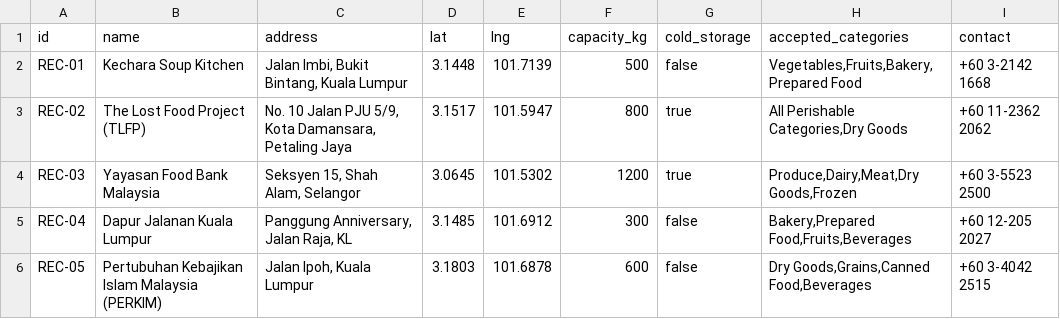
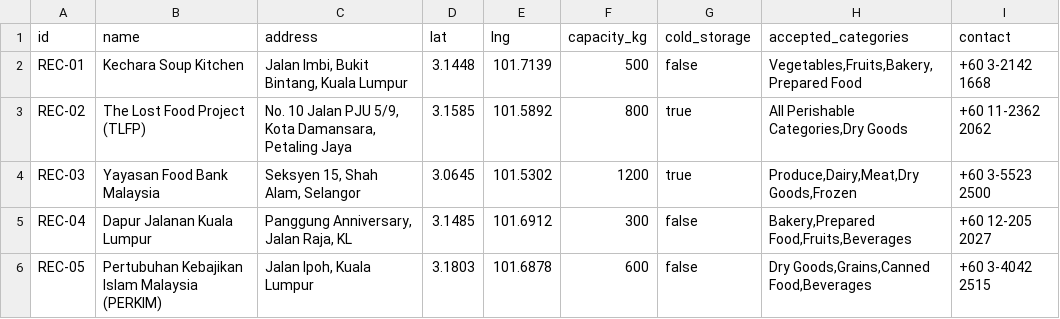
Before and after one commit to Ivannov-arch/final-ait201, a CSV file: data/processed/receivers_list.csv, drawn as a sheet; only a part is shown.

```diff
--- a/data/processed/receivers_list.csv
+++ b/data/processed/receivers_list.csv
@@ -2,3 +2,3 @@ id,name,address,lat,lng,capacity_kg,cold_storage,accepted_categories,contact
 REC-01,Kechara Soup Kitchen,"Jalan Imbi, Bukit Bintang, Kuala Lumpur",3.1448,101.7139,500,false,"Vegetables,Fruits,Bakery,Prepared Food",+60 3-2142 1668
-REC-02,The Lost Food Project (TLFP),"No. 10 Jalan PJU 5/9, Kota Damansara, Petaling Jaya",3.1517,101.5947,800,true,"All Perishable Categories,Dry Goods",+60 11-2362 2062
+REC-02,The Lost Food Project (TLFP),"No. 10 Jalan PJU 5/9, Kota Damansara, Petaling Jaya",3.1585,101.5892,800,true,"All Perishable Categories,Dry Goods",+60 11-2362 2062
 REC-03,Yayasan Food Bank Malaysia,"Seksyen 15, Shah Alam, Selangor",3.0645,101.5302,1200,true,"Produce,Dairy,Meat,Dry Goods,Frozen",+60 3-5523 2500
```
Also changed, not shown: 5 other files.
